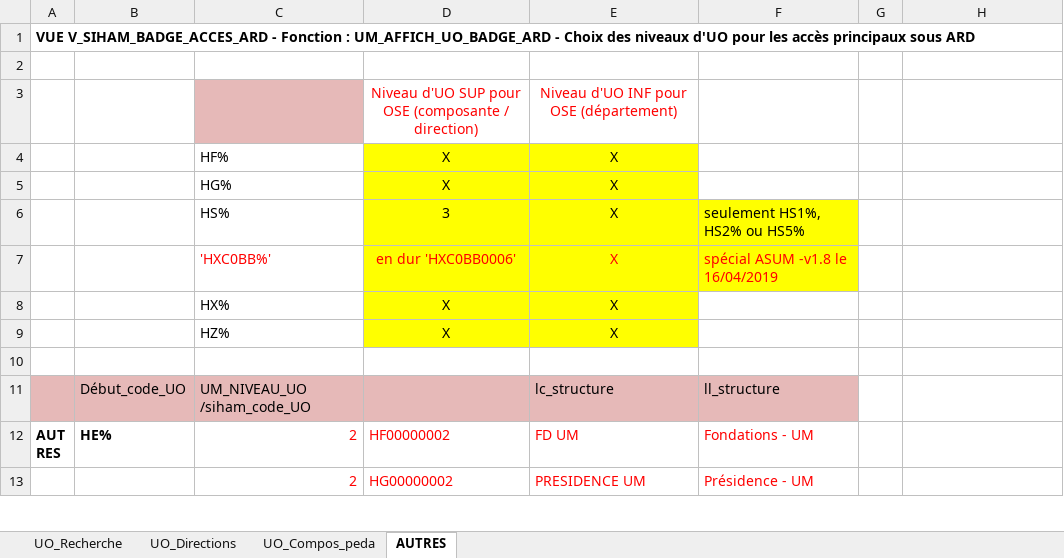
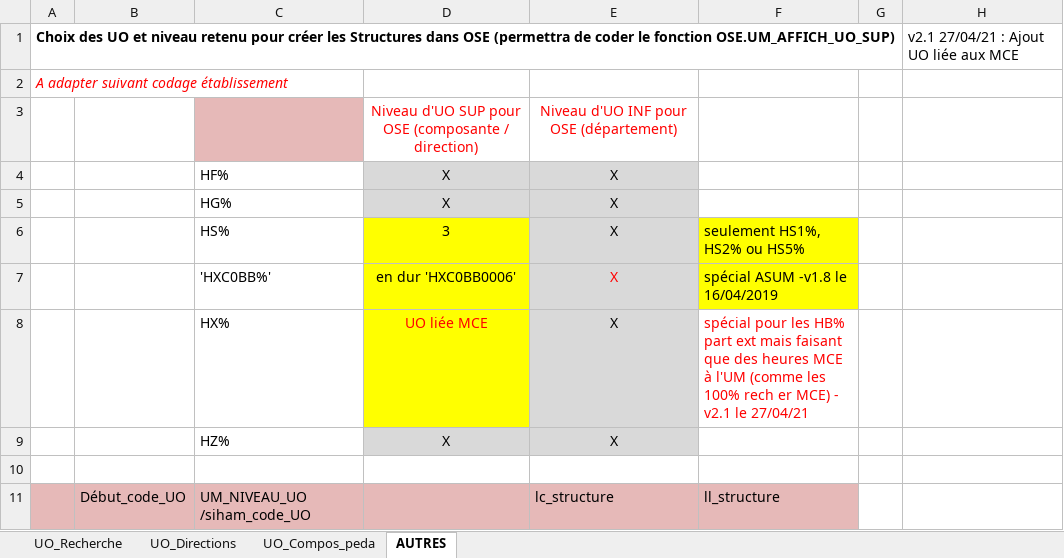
Before and after one commit to ensea-school/BACKUP-ose-at-git.unicaen.fr, an Excel workbook: doc/Connecteurs-Import/Siham/Doc_et_MOP/Mapping_Siham_Ose/A_Choix_niveaux_UO_pour_OSE_v2.xlsx, sheet AUTRES, drawn as a sheet; only a part is shown; the shorter side is filled out with more unchanged rows; values as stored, in another font and other column widths than the file's, no borders; removed rows and columns are numbered as before the commit, all else as after; the diff names each change by its address in the sheet, - before the commit and + after, or states it on an @@ line.

Commit message:
Replace A_Choix_niveaux_UO_pour_OSE_v2.xlsx

```diff
--- a/doc/Connecteurs-Import/Siham/Doc_et_MOP/Mapping_Siham_Ose/A_Choix_niveaux_UO_pour_OSE_v2.xlsx (sheet AUTRES)
+++ b/doc/Connecteurs-Import/Siham/Doc_et_MOP/Mapping_Siham_Ose/A_Choix_niveaux_UO_pour_OSE_v2.xlsx (sheet AUTRES)
+row 1: Choix des UO et niveau retenu pour créer les Structures dans OSE (permettra de coder le fonction OSE.UM_AFFICH_UO_SUP) |  |  |  |  |  |  | v2.1 27/04/21 : Ajout UO liée aux MCE
-A2: VUE V_SIHAM_BADGE_ACCES_ARD - Fonction : UM_AFFICH_UO_BADGE_ARD - Choix des niveaux d'UO pour les accès principaux sous ARD
+A2: A adapter suivant codage établissement
@@ A2 bold: on → off, italic: off → on, text colour: black → #FF0000 @@
-row 2: (empty)
-D4:E5 fill: #FFFF00
+D4:E5 fill: #D9D9D9
-E6:E8 fill: #FFFF00
+E6:E8 fill: #D9D9D9
-C7:D7 text colour: #FF0000
+C7:D7 text colour: black
-F7 text colour: #FF0000
+F7 text colour: black
-D8: X
+D8: UO liée MCE
-D8 text colour: black
+D8 text colour: #FF0000
-F8: (empty)
+F8: spécial pour les HB% part ext mais faisant que des heures MCE à l'UM (comme les 100% rech er MCE) - v2.1 le 27/04/21
-D9:E9 fill: #FFFF00
+D9:E9 fill: #D9D9D9
```
Also changed, not shown: sheet UO_Recherche, sheet UO_Directions, sheet UO_Compos_peda.
